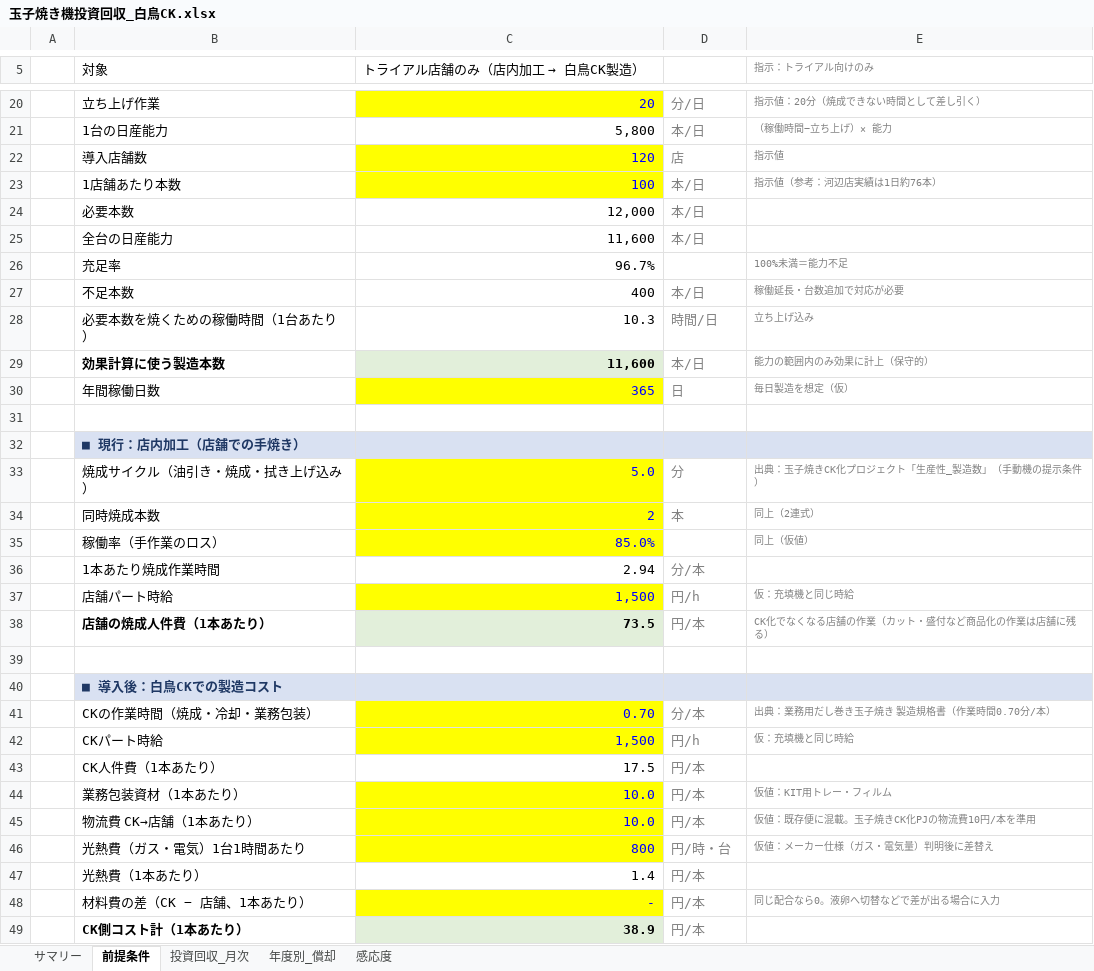
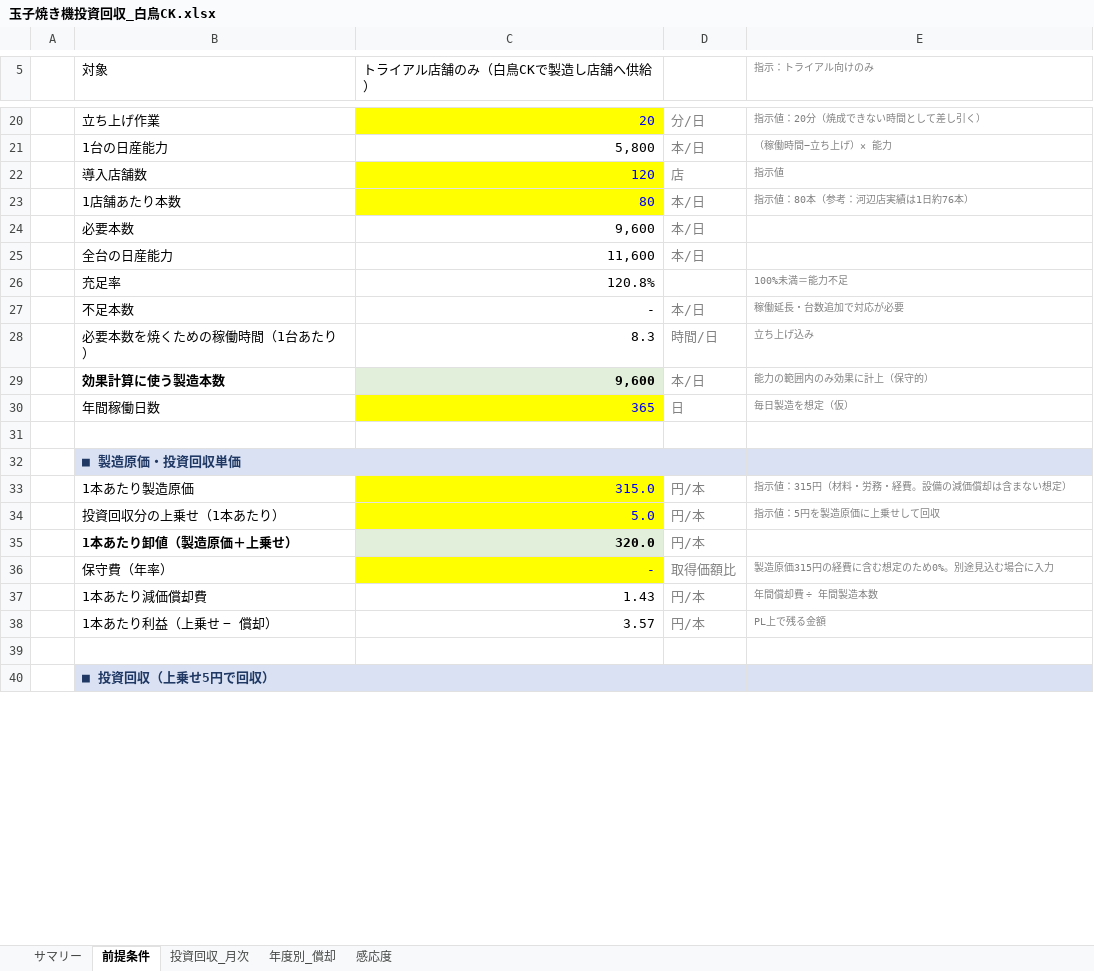
Before and after one commit to tanakashuhei-dotcom/shuhei0208, an Excel workbook: 玉子焼き機投資回収_白鳥CK.xlsx, sheet 前提条件, drawn as a sheet; only a part is shown, gaps mark what is left out; values as stored, in another font and other column widths than the file's, no borders; removed rows and columns are numbered as before the commit, all else as after; the diff covers the shown part only; the diff names each change by its address in the sheet, - before the commit and + after, or states it on an @@ line.

```diff
--- a/玉子焼き機投資回収_白鳥CK.xlsx (sheet 前提条件)
+++ b/玉子焼き機投資回収_白鳥CK.xlsx (sheet 前提条件)
@@ C5: トライアル店舗のみ（店内加工 → 白鳥CK製造） → トライアル店舗のみ（白鳥CKで製造し店舗へ供給） @@
-C23 (トライアル店舗のみ（白鳥CKで製造し店舗へ供給）): 100
+C23 (トライアル店舗のみ（白鳥CKで製造し店舗へ供給）): 80
-E23 (指示：トライアル向けのみ): 指示値（参考：河辺店実績は1日約76本）
+E23 (指示：トライアル向けのみ): 指示値：80本（参考：河辺店実績は1日約76本）
-C24 (トライアル店舗のみ（白鳥CKで製造し店舗へ供給）): 12,000
+C24 (トライアル店舗のみ（白鳥CKで製造し店舗へ供給）): 9,600
-C26 (トライアル店舗のみ（白鳥CKで製造し店舗へ供給）): 96.7%
+C26 (トライアル店舗のみ（白鳥CKで製造し店舗へ供給）): 120.8%
-C27 (トライアル店舗のみ（白鳥CKで製造し店舗へ供給）): 400
+C27 (トライアル店舗のみ（白鳥CKで製造し店舗へ供給）): -
-C28 (トライアル店舗のみ（白鳥CKで製造し店舗へ供給）): 10.3
+C28 (トライアル店舗のみ（白鳥CKで製造し店舗へ供給）): 8.3
-C29 (トライアル店舗のみ（白鳥CKで製造し店舗へ供給）): 11,600
+C29 (トライアル店舗のみ（白鳥CKで製造し店舗へ供給）): 9,600
-B32 (対象): ■ 現行：店内加工（店舗での手焼き）
+B32 (対象): ■ 製造原価・投資回収単価
-row 33:  | 焼成サイクル（油引き・焼成・拭き上げ込み） | 5.0 | 分 | 出典：玉子焼きCK化プロジェクト「生産性_製造数」（手動機の提示条件）
-row 34:  | 同時焼成本数 | 2 | 本 | 同上（2連式）
-row 35:  | 稼働率（手作業のロス） | 85.0% |  | 同上（仮値）
-row 36:  | 1本あたり焼成作業時間 | 2.94 | 分/本
-row 37:  | 店舗パート時給 | 1,500 | 円/h | 仮：充填機と同じ時給
-row 38:  | 店舗の焼成人件費（1本あたり） | 73.5 | 円/本 | CK化でなくなる店舗の作業（カット・盛付など商品化の作業は店舗に残る）
+row 33:  | 1本あたり製造原価 | 315.0 | 円/本 | 指示値：315円（材料・労務・経費。設備の減価償却は含まない想定）
+row 34:  | 投資回収分の上乗せ（1本あたり） | 5.0 | 円/本 | 指示値：5円を製造原価に上乗せして回収
+row 35:  | 1本あたり卸値（製造原価＋上乗せ） | 320.0 | 円/本
+row 36:  | 保守費（年率） | - | 取得価額比 | 製造原価315円の経費に含む想定のため0%。別途見込む場合に入力
+row 37:  | 1本あたり減価償却費 | 1.43 | 円/本 | 年間償却費 ÷ 年間製造本数
+row 38:  | 1本あたり利益（上乗せ − 償却） | 3.57 | 円/本 | PL上で残る金額
-B40 (対象): ■ 導入後：白鳥CKでの製造コスト
+B40 (対象): ■ 投資回収（上乗せ5円で回収）
-row 41:  | CKの作業時間（焼成・冷却・業務包装） | 0.70 | 分/本 | 出典：業務用だし巻き玉子焼き 製造規格書（作業時間0.70分/本）
-row 42:  | CKパート時給 | 1,500 | 円/h | 仮：充填機と同じ時給
-row 43:  | CK人件費（1本あたり） | 17.5 | 円/本
-row 44:  | 業務包装資材（1本あたり） | 10.0 | 円/本 | 仮値：KIT用トレー・フィルム
-row 45:  | 物流費 CK→店舗（1本あたり） | 10.0 | 円/本 | 仮値：既存便に混載。玉子焼きCK化PJの物流費10円/本を準用
-row 46:  | 光熱費（ガス・電気）1台1時間あたり | 800 | 円/時・台 | 仮値：メーカー仕様（ガス・電気量）判明後に差替え
-row 47:  | 光熱費（1本あたり） | 1.4 | 円/本
-row 48:  | 材料費の差（CK − 店舗、1本あたり） | - | 円/本 | 同じ配合なら0。液卵へ切替などで差が出る場合に入力
-row 49:  | CK側コスト計（1本あたり） | 38.9 | 円/本
```
Also changed, not shown: 8 added rows, 10 removed rows and 10 edited cells elsewhere in this sheet, sheet 投資回収_月次, sheet 感応度, sheet サマリー, sheet 年度別_償却, charts or pictures.
